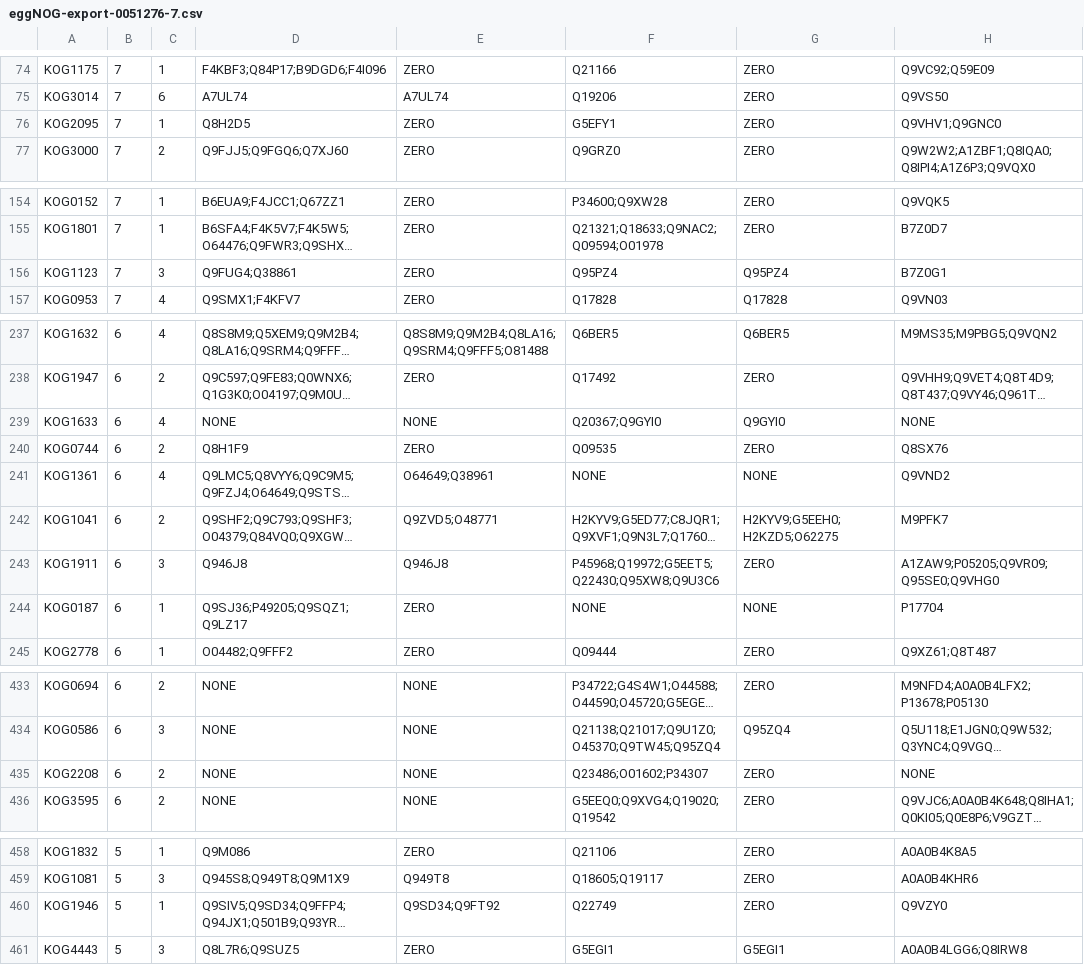
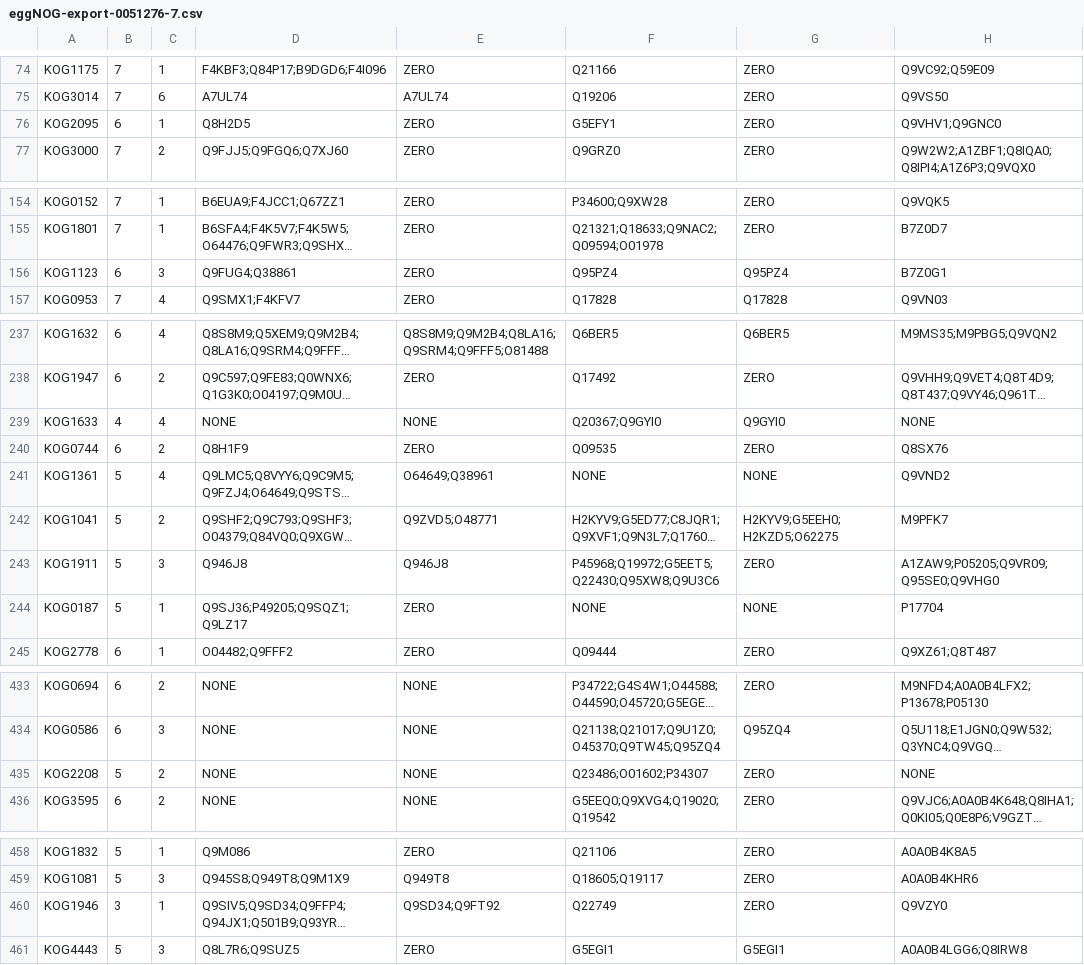
Before and after one commit to ZoliQua/Ortholog-Finder-Tool, a CSV file: output/eggNOG-export-0051276-7.csv, drawn as a sheet; only a part is shown, gaps mark what is left out; long unchanged cells end in …; the diff covers the shown part only; the diff names each change by its address in the sheet, - before the commit and + after, or states it on an @@ line.

Commit message:
add EXPORT dump

```diff
--- a/output/eggNOG-export-0051276-7.csv
+++ b/output/eggNOG-export-0051276-7.csv
-B76: 7
+B76: 6
-B156: 7
+B156: 6
-B239: 6
+B239: 4
-B241:B244: 6
+B241:B244: 5
-B435: 6
+B435: 5
-B460: 5
+B460: 3
```
Also changed, not shown: 1 edited cell elsewhere in this file, output/eggNOG-export-0051186-7.csv.
